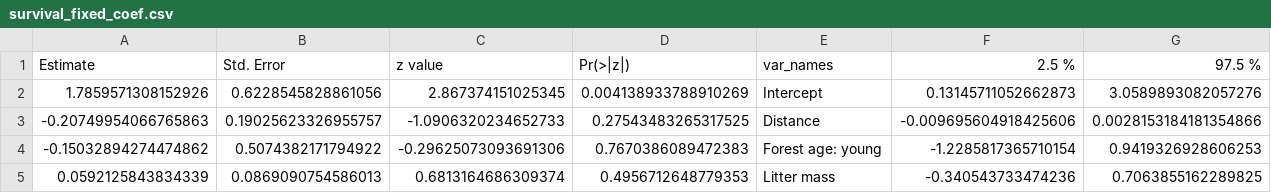
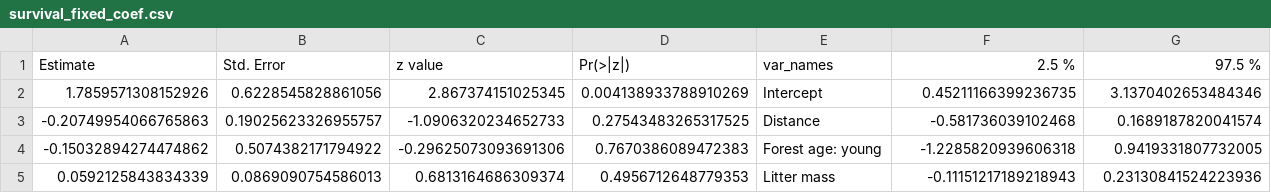
Before and after one commit to whalend/invasions_roads, a CSV file: model_output_data/survival_fixed_coef.csv, drawn as a sheet.

```diff
--- a/model_output_data/survival_fixed_coef.csv
+++ b/model_output_data/survival_fixed_coef.csv
@@ -1,5 +1,5 @@
 Estimate,Std. Error,z value,Pr(>|z|),var_names,2.5 %,97.5 %
-1.7859571308152926,0.6228545828861056,2.867374151025345,0.004138933788910269,Intercept,0.13145711052662873,3.0589893082057276
--0.20749954066765863,0.19025623326955757,-1.0906320234652733,0.27543483265317525,Distance,-0.009695604918425606,0.0028153184181354866
--0.15032894274474862,0.5074382171794922,-0.29625073093691306,0.7670386089472383,Forest age: young,-1.2285817365710154,0.9419326928606253
-0.0592125843834339,0.0869090754586013,0.6813164686309374,0.4956712648779353,Litter mass,-0.340543733474236,0.7063855162289825
+1.7859571308152926,0.6228545828861056,2.867374151025345,0.004138933788910269,Intercept,0.45211166399236735,3.1370402653484346
+-0.20749954066765863,0.19025623326955757,-1.0906320234652733,0.27543483265317525,Distance,-0.581736039102468,0.1689187820041574
+-0.15032894274474862,0.5074382171794922,-0.29625073093691306,0.7670386089472383,Forest age: young,-1.2285820939606318,0.9419331807732005
+0.0592125843834339,0.0869090754586013,0.6813164686309374,0.4956712648779353,Litter mass,-0.11151217189218943,0.23130841524223936
```
Also changed, not shown: model_output_data/biomass_ranef.csv, model_output_data/diam_ranef.csv, 1 other file.
